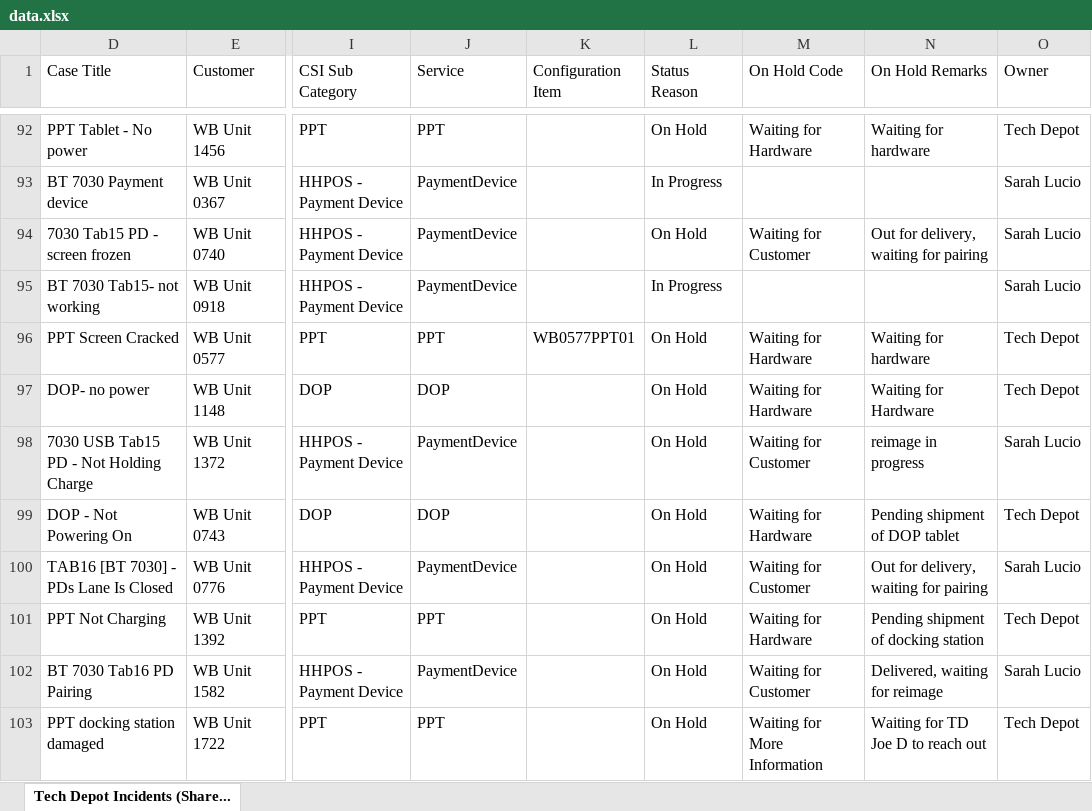
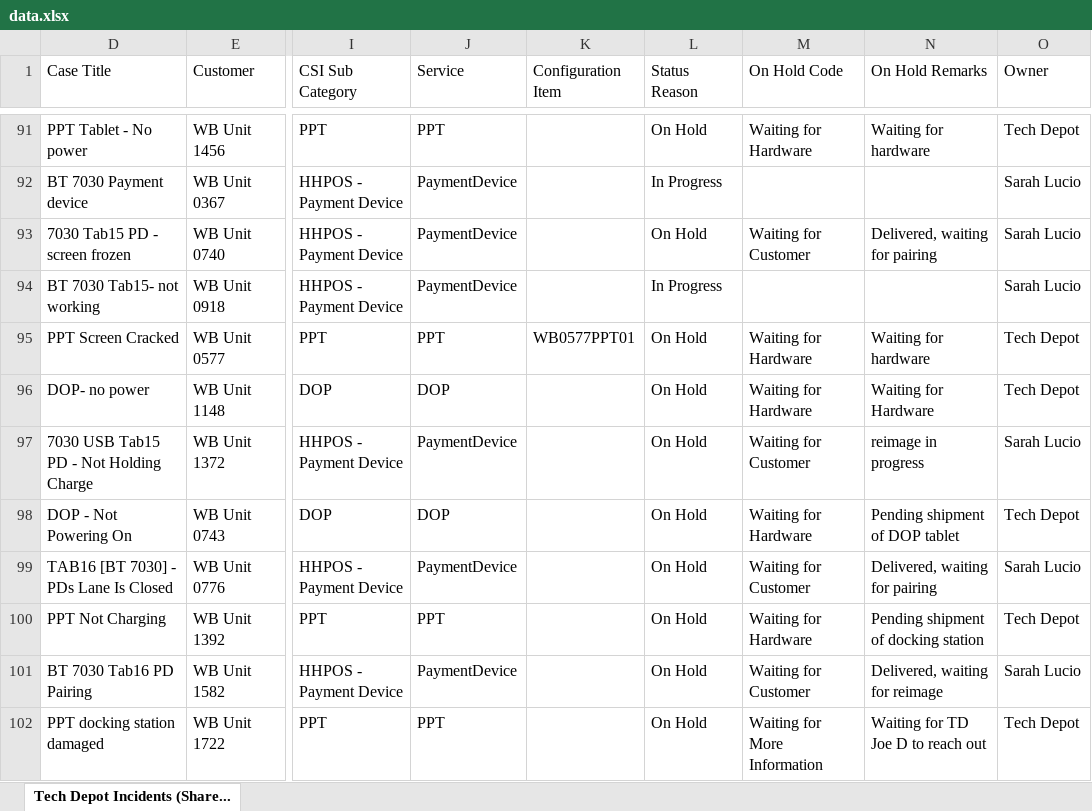
Before and after one commit to lcee210/tech-depot-hud, an Excel workbook: data.xlsx, sheet Tech Depot Incidents (Share..., drawn as a sheet; only a part is shown, gaps mark what is left out; values as stored, in another font and other column widths than the file's, no borders; table styles not drawn; addresses are those after the commit; the diff covers the shown part only; the diff names each change by its address in the sheet, - before the commit and + after, or states it on an @@ line.

```diff
--- a/data.xlsx (sheet Tech Depot Incidents (Share...)
+++ b/data.xlsx (sheet Tech Depot Incidents (Share...)
-N93 (On Hold Remarks): Out for delivery, waiting for pairing
+N93 (On Hold Remarks): Delivered, waiting for pairing
-N99 (On Hold Remarks): Out for delivery, waiting for pairing
+N99 (On Hold Remarks): Delivered, waiting for pairing
```
Also changed, not shown: 1 removed row and 8 edited cells elsewhere in this sheet, hidden cells, projects.xlsx, 1 other file.
